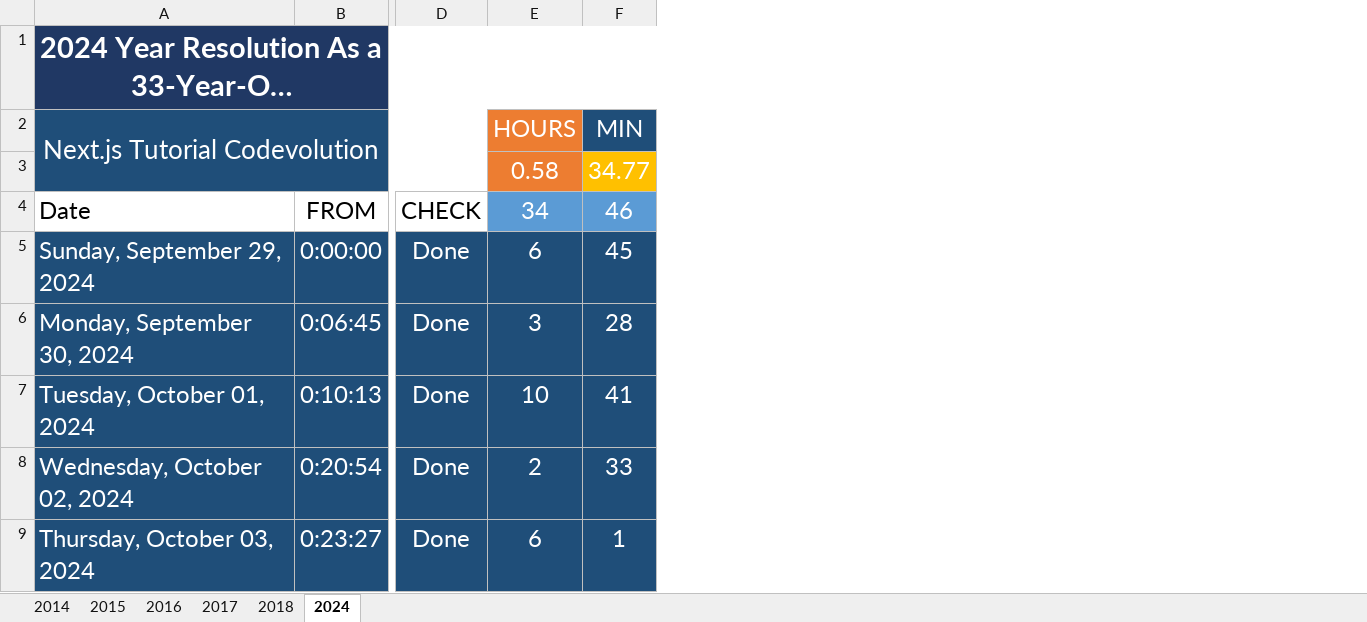
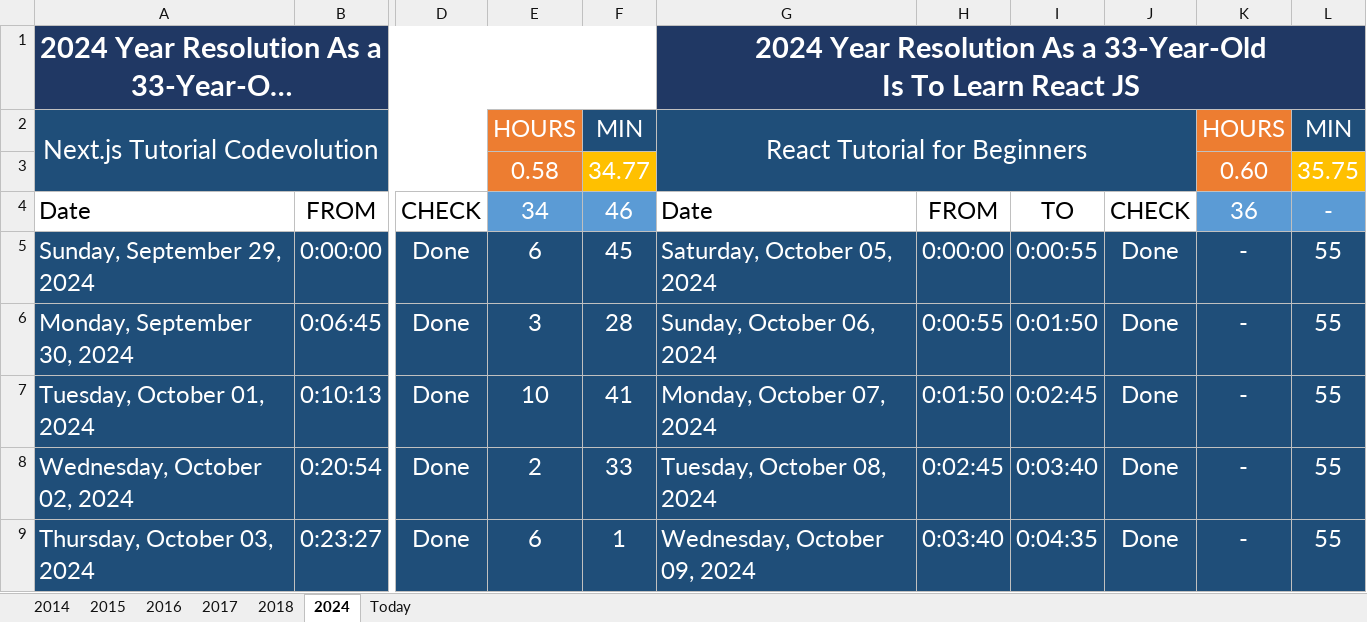
Before and after one commit to Mostafa-El-Masry/disney-clone-youtube, an Excel workbook: track.xlsx, sheet 2024, drawn as a sheet; only a part is shown, gaps mark what is left out; long unchanged cells end in …; values as stored, in another font and other column widths than the file's, no borders; table styles not drawn; ↵ is a line break in a cell; the diff names each change by its address in the sheet, - before the commit and + after, or states it on an @@ line.

```diff
--- a/track.xlsx (sheet 2024)
+++ b/track.xlsx (sheet 2024)
+sheet tab: Today
+column G, rows 1-9: 2024 Year Resolution As a 33-Year-Old ↵ Is To Learn React JS | React Tutorial for Beginners |  | Date | Saturday, October 05, 2024 | Sunday, October 06, 2024 | Monday, October 07, 2024 | Tuesday, October 08, 2024 | Wednesday, October 09, 2024
+column H, rows 4-9: FROM | 0:00:00 | 0:00:55 | 0:01:50 | 0:02:45 | 0:03:40
+column I, rows 4-9: TO | 0:00:55 | 0:01:50 | 0:02:45 | 0:03:40 | 0:04:35
+column J, rows 4-9: CHECK | Done | Done | Done | Done | Done
+column K, rows 2-9: HOURS | 0.60 | 36 | - | - | - | - | -
+column L, rows 2-9: MIN | 35.75 | - | 55 | 55 | 55 | 55 | 55
```
Also changed, not shown: sheet 2014, sheet 2018, sheet 2016, formulas that keep their value, 1 other file.
